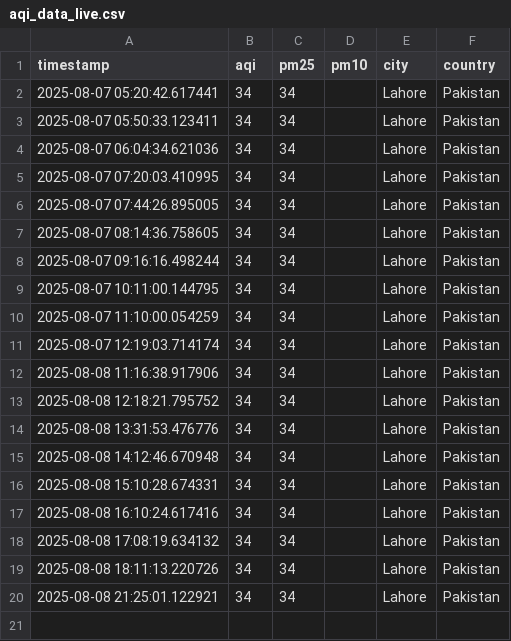
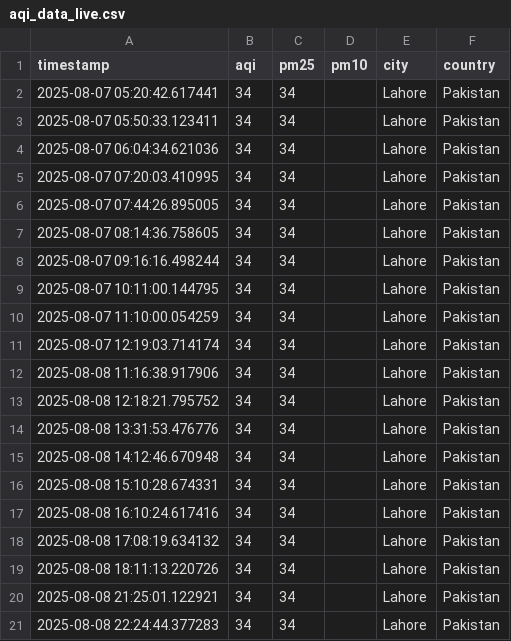
Before and after one commit to zunairakhan123/Pearls_AQI_Prediction, a CSV file: data/raw/aqi_data_live.csv, drawn as a sheet.

```diff
--- a/data/raw/aqi_data_live.csv
+++ b/data/raw/aqi_data_live.csv
@@ -20 +20,2 @@ timestamp,aqi,pm25,pm10,city,country
 2025-08-08 21:25:01.122921,34,34,,Lahore,Pakistan
+2025-08-08 22:24:44.377283,34,34,,Lahore,Pakistan
```
Also changed, not shown: data/raw/weather_data_live.csv.
